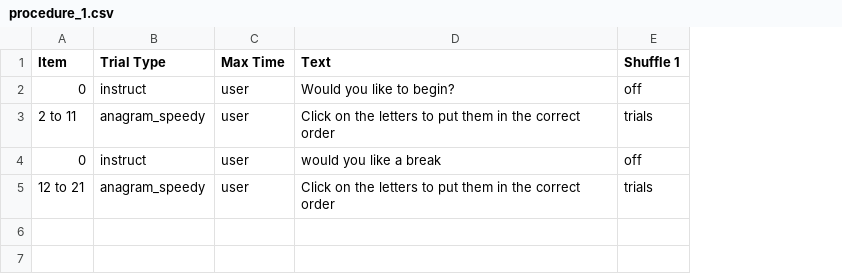
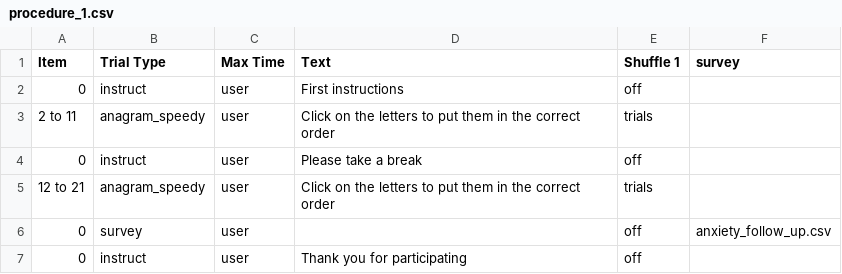
Before and after one commit to barfoot-haffey/barfoot-haffey, a CSV file: web/User/Experiments/anagram_py2rm_2020/procedure_1.csv, drawn as a sheet; the diff names each change by its address in the sheet, - before the commit and + after, or states it on an @@ line.

```diff
--- a/web/User/Experiments/anagram_py2rm_2020/procedure_1.csv
+++ b/web/User/Experiments/anagram_py2rm_2020/procedure_1.csv
+column F (survey), empty
-D2 (Text): Would you like to begin?
+D2 (Text): First instructions
-D4 (Text): would you like a break
+D4 (Text): Please take a break
+row 6: 0 | survey | user |  | off | anxiety_follow_up.csv
+row 7: 0 | instruct | user | Thank you for participating | off
```
Also changed, not shown: web/User/Surveys/anxiety_follow_up.csv, 10 other files.
